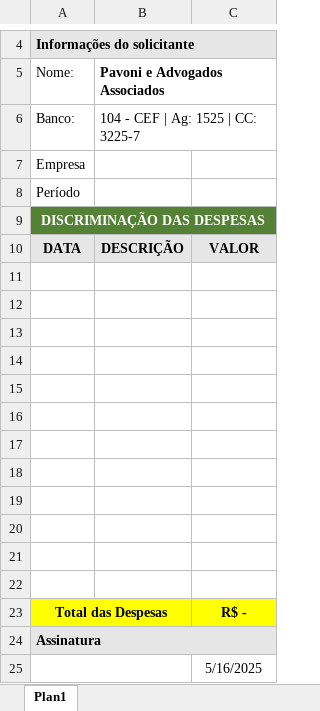
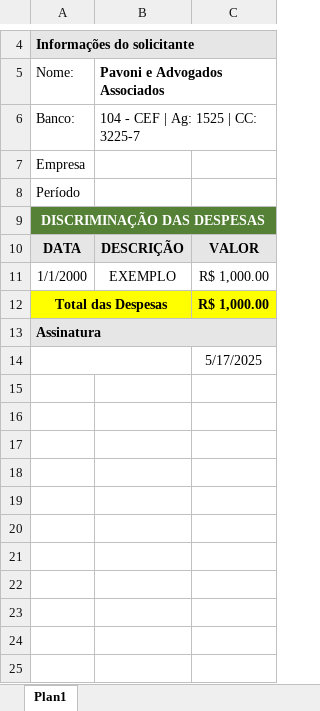
Before and after one commit to bruno-takeo/automacao-reembolsos, an Excel workbook: src/main/resources/com/meuprojeto/layout_preenchimento.xlsx, sheet Plan1, drawn as a sheet; only a part is shown, gaps mark what is left out; values as stored, in another font and other column widths than the file's, no borders; removed rows and columns are numbered as before the commit, all else as after; the diff names each change by its address in the sheet, - before the commit and + after, or states it on an @@ line.

```diff
--- a/src/main/resources/com/meuprojeto/layout_preenchimento.xlsx (sheet Plan1)
+++ b/src/main/resources/com/meuprojeto/layout_preenchimento.xlsx (sheet Plan1)
-row 11: (empty)
+row 11: 1/1/2000 | EXEMPLO | R$ 1,000.00
-row 12: (empty)
-row 13: (empty)
-row 14: (empty)
-row 15: (empty)
-row 16: (empty)
-row 17: (empty)
-row 18: (empty)
-row 19: (empty)
-row 20: (empty)
-row 21: (empty)
-row 22: (empty)
-C12: R$ -
+C12: R$ 1,000.00
-C14: 5/16/2025
+C14: 5/17/2025
```
Also changed, not shown: target/classes/com/meuprojeto/layout_preenchimento.xlsx, 12 other files.
